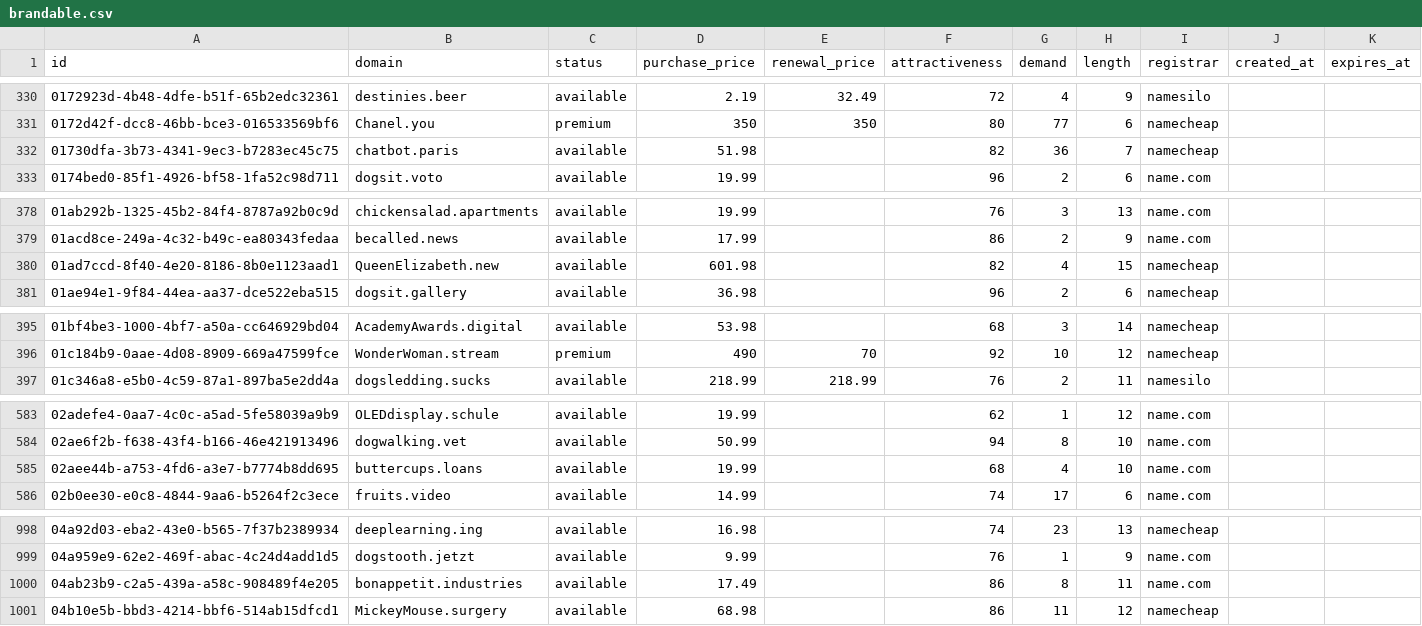
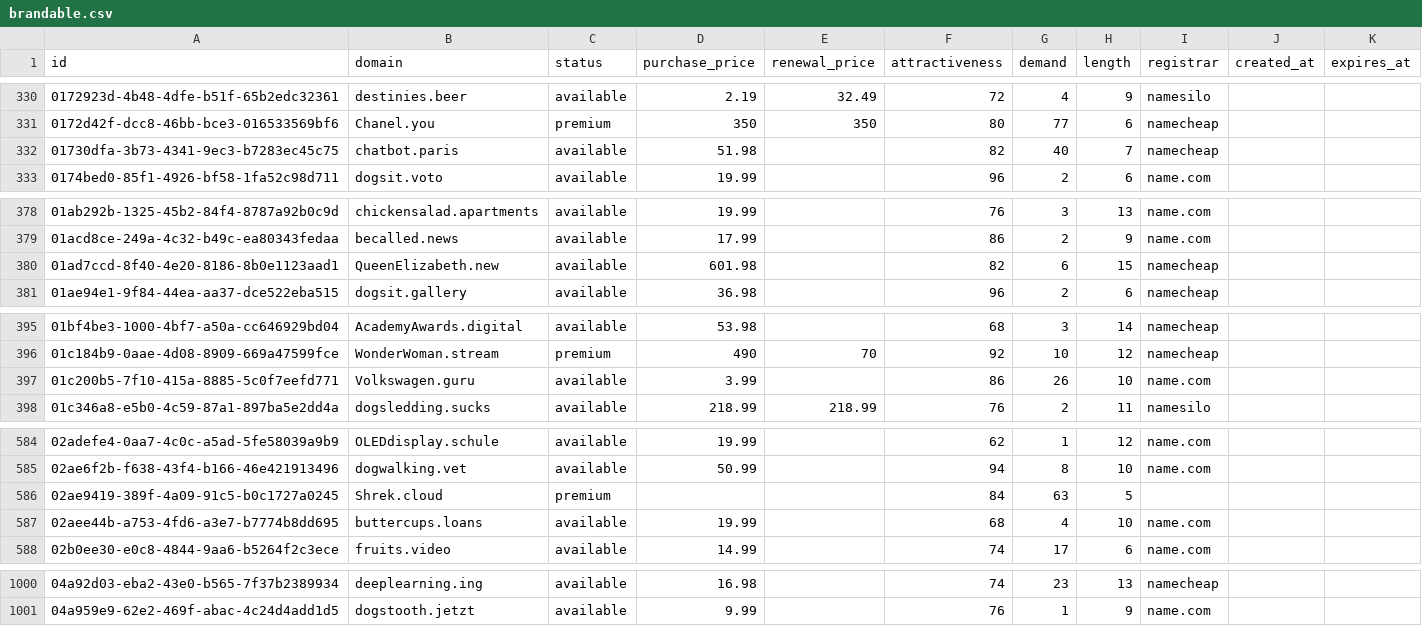
Before and after one commit to UniqueDomains/brandable-oneword-domains, a CSV file: brandable.csv, drawn as a sheet; only a part is shown, gaps mark what is left out; the diff covers the shown part only.

Commit message:
Domains update

```diff
--- a/brandable.csv
+++ b/brandable.csv
@@ -331,3 +331,3 @@ id,domain,status,purchase_price,renewal_price,attractiveness,demand,length,regis
 0172d42f-dcc8-46bb-bce3-016533569bf6,Chanel.you,premium,350,350,80,77,6,namecheap,,
-01730dfa-3b73-4341-9ec3-b7283ec45c75,chatbot.paris,available,51.98,,82,36,7,namecheap,,
+01730dfa-3b73-4341-9ec3-b7283ec45c75,chatbot.paris,available,51.98,,82,40,7,namecheap,,
 0174bed0-85f1-4926-bf58-1fa52c98d711,dogsit.voto,available,19.99,,96,2,6,name.com,,
@@ -379,3 +379,3 @@ id,domain,status,purchase_price,renewal_price,attractiveness,demand,length,regis
 01acd8ce-249a-4c32-b49c-ea80343fedaa,becalled.news,available,17.99,,86,2,9,name.com,,
-01ad7ccd-8f40-4e20-8186-8b0e1123aad1,QueenElizabeth.new,available,601.98,,82,4,15,namecheap,,
+01ad7ccd-8f40-4e20-8186-8b0e1123aad1,QueenElizabeth.new,available,601.98,,82,6,15,namecheap,,
 01ae94e1-9f84-44ea-aa37-dce522eba515,dogsit.gallery,available,36.98,,96,2,6,namecheap,,
@@ -396,2 +396,3 @@ id,domain,status,purchase_price,renewal_price,attractiveness,demand,length,regis
 01c184b9-0aae-4d08-8909-669a47599fce,WonderWoman.stream,premium,490,70,92,10,12,namecheap,,
+01c200b5-7f10-415a-8885-5c0f7eefd771,Volkswagen.guru,available,3.99,,86,26,10,name.com,,
 01c346a8-e5b0-4c59-87a1-897ba5e2dd4a,dogsledding.sucks,available,218.99,218.99,76,2,11,namesilo,,
@@ -584,2 +585,3 @@ id,domain,status,purchase_price,renewal_price,attractiveness,demand,length,regis
 02ae6f2b-f638-43f4-b166-46e421913496,dogwalking.vet,available,50.99,,94,8,10,name.com,,
+02ae9419-389f-4a09-91c5-b0c1727a0245,Shrek.cloud,premium,,,84,63,5,,,
 02aee44b-a753-4fd6-a3e7-b7774b8dd695,buttercups.loans,available,19.99,,68,4,10,name.com,,
@@ -999,3 +1001 @@ id,domain,status,purchase_price,renewal_price,attractiveness,demand,length,regis
 04a959e9-62e2-469f-abac-4c24d4add1d5,dogstooth.jetzt,available,9.99,,76,1,9,name.com,,
-04ab23b9-c2a5-439a-a58c-908489f4e205,bonappetit.industries,available,17.49,,86,8,11,name.com,,
-04b10e5b-bbd3-4214-bbf6-514ab15dfcd1,MickeyMouse.surgery,available,68.98,,86,11,12,namecheap,,
```
Also changed, not shown: 5 edited cells elsewhere in this file, 2 other files.
